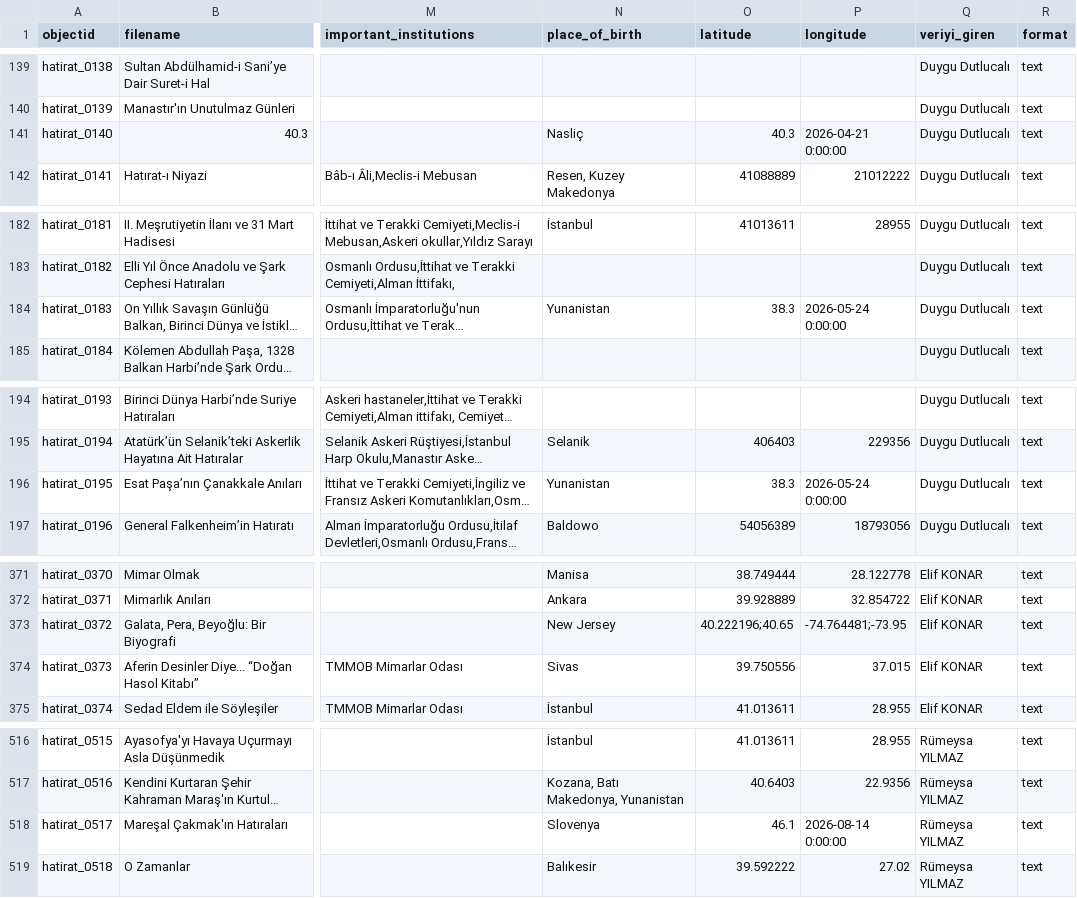
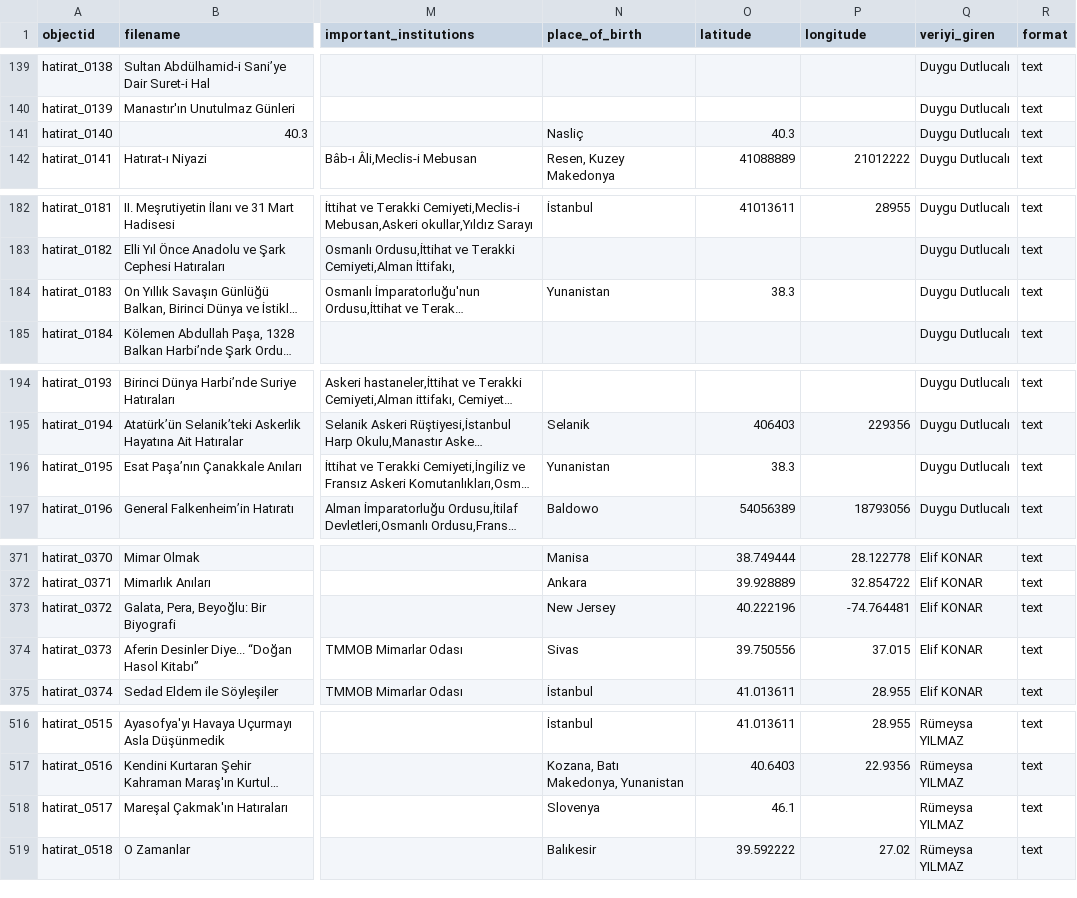
Before and after one commit to DBB-M/Hatirat, a CSV file: _data/hatirat_cb_ready.csv, drawn as a sheet; only a part is shown, gaps mark what is left out; long unchanged cells end in …; the diff names each change by its address in the sheet, - before the commit and + after, or states it on an @@ line.

Commit message:
Add files via upload

```diff
--- a/_data/hatirat_cb_ready.csv
+++ b/_data/hatirat_cb_ready.csv
-P141 (longitude): 2026-04-21 0:00:00
+P141 (longitude): (empty)
-P184 (longitude): 2026-05-24 0:00:00
+P184 (longitude): (empty)
-P196 (longitude): 2026-05-24 0:00:00
+P196 (longitude): (empty)
-O373 (latitude): 40.222196;40.65
+O373 (latitude): 40.222196
-P373 (longitude): -74.764481;-73.95
+P373 (longitude): -74.764481
-P518 (longitude): 2026-08-14 0:00:00
+P518 (longitude): (empty)
```
